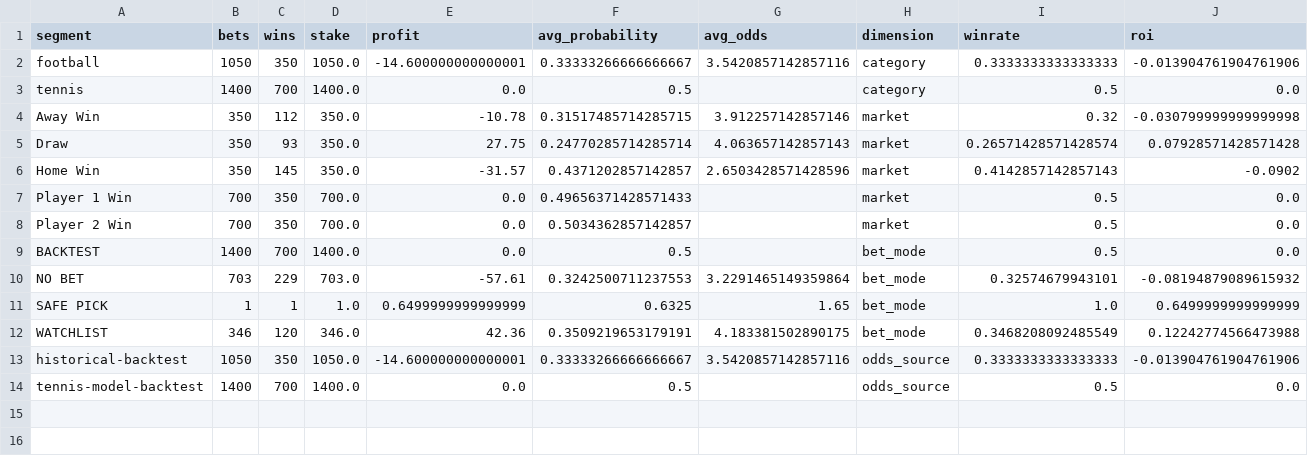
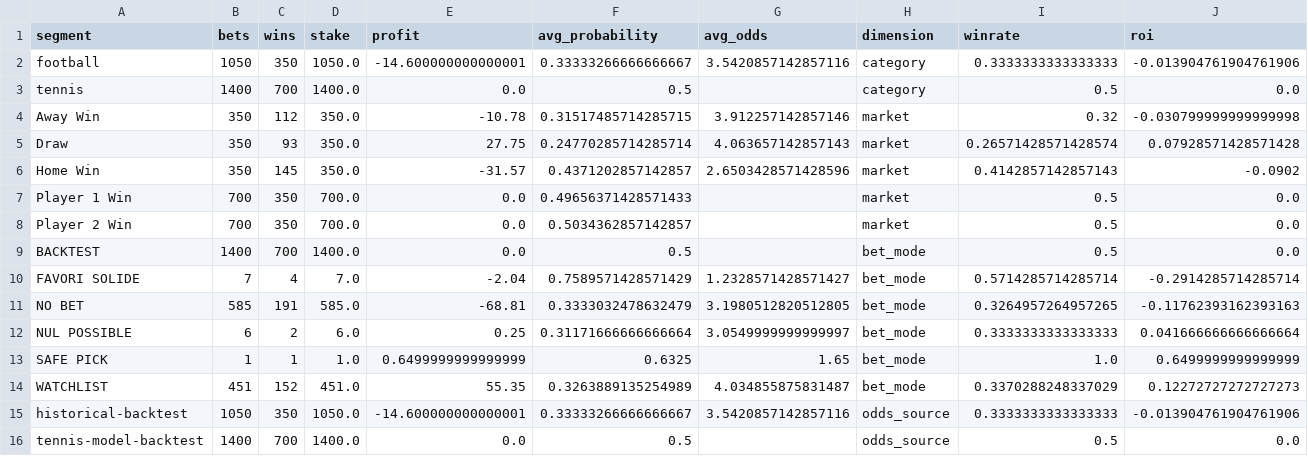
Before and after one commit to lazered543/ParisSportifs_IA_Ultime, a CSV file: data/learning/backtest_summary.csv, drawn as a sheet.

```diff
--- a/data/learning/backtest_summary.csv
+++ b/data/learning/backtest_summary.csv
@@ -9,5 +9,7 @@ Player 2 Win,700,350,700.0,0.0,0.5034362857142857,,market,0.5,0.0
 BACKTEST,1400,700,1400.0,0.0,0.5,,bet_mode,0.5,0.0
-NO BET,703,229,703.0,-57.61,0.3242500711237553,3.2291465149359864,bet_mode,0.32574679943101,-0.08194879089615932
+FAVORI SOLIDE,7,4,7.0,-2.04,0.7589571428571429,1.2328571428571427,bet_mode,0.5714285714285714,-0.2914285714285714
+NO BET,585,191,585.0,-68.81,0.3333032478632479,3.1980512820512805,bet_mode,0.3264957264957265,-0.11762393162393163
+NUL POSSIBLE,6,2,6.0,0.25,0.31171666666666664,3.0549999999999997,bet_mode,0.3333333333333333,0.041666666666666664
 SAFE PICK,1,1,1.0,0.6499999999999999,0.6325,1.65,bet_mode,1.0,0.6499999999999999
-WATCHLIST,346,120,346.0,42.36,0.3509219653179191,4.183381502890175,bet_mode,0.3468208092485549,0.12242774566473988
+WATCHLIST,451,152,451.0,55.35,0.3263889135254989,4.034855875831487,bet_mode,0.3370288248337029,0.12272727272727273
 historical-backtest,1050,350,1050.0,-14.600000000000001,0.33333266666666667,3.5420857142857116,odds_source,0.3333333333333333,-0.013904761904761906
```
Also changed, not shown: data/archive/finished_bets_archive.csv, data/learning/ai_auto_learning_segments.csv, 12 other files.
